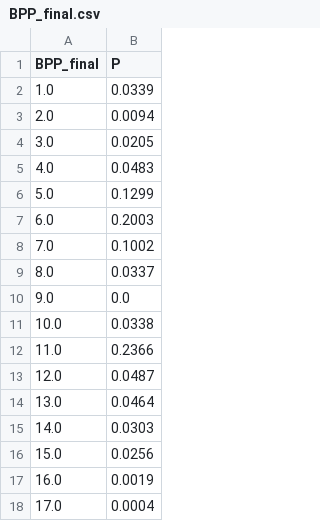
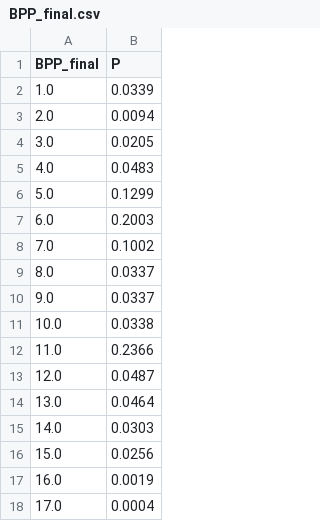
Before and after one commit to juanjoneri/SURP-2018, a CSV file: Bayesian-Poker/experiment-results/2M-split/Pome/BPP_final.csv (was Bayesian-Poker/experiments-results/2M-split/Pome/BPP_final.csv), drawn as a sheet.

```diff
--- a/Bayesian-Poker/experiments-results/2M-split/Pome/BPP_final.csv
+++ b/Bayesian-Poker/experiment-results/2M-split/Pome/BPP_final.csv
@@ -9,3 +9,3 @@ BPP_final,P
 8.0,0.0337
-9.0,0.0
+9.0,0.0337
 10.0,0.0338
```
Also changed, not shown: 26 other files.
